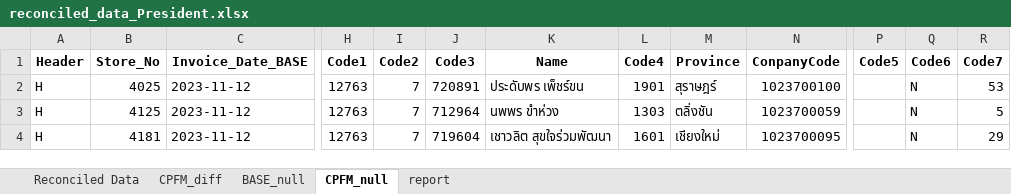
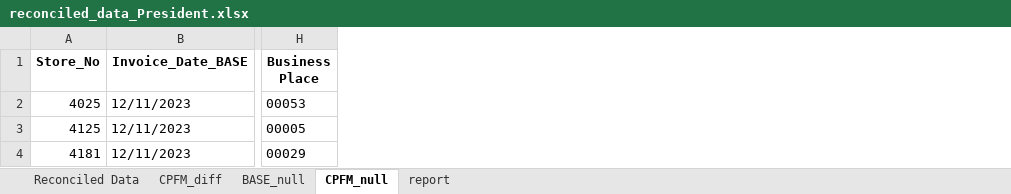
Before and after one commit to ChirawatCh/SMS-invoice-matching-phase2, an Excel workbook: outputs/reconciled_data_President.xlsx, sheet CPFM_null, drawn as a sheet; only a part is shown, gaps mark what is left out; values as stored, in another font and other column widths than the file's, no borders; removed rows and columns are numbered as before the commit, all else as after; the diff names each change by its address in the sheet, - before the commit and + after, or states it on an @@ line.

```diff
--- a/outputs/reconciled_data_President.xlsx (sheet CPFM_null)
+++ b/outputs/reconciled_data_President.xlsx (sheet CPFM_null)
-column A (Header), rows 2-4: all H
-column H (Code1), rows 2-4: all 12763
-column I (Code2), rows 2-4: all 7
-column J (Code3), rows 2-4: 720891 | 712964 | 719604
-column K (Name), rows 2-4: ประดับพร เพ็ชร์ขน | นพพร ขำห่วง | เชาวลิต สุขใจร่วมพัฒนา
-column L (Code4), rows 2-4: 1901 | 1303 | 1601
-column M (Province), rows 2-4: สุราษฎร์ | ตลิ่งชัน | เชียงใหม่
-column N (ConpanyCode), rows 2-4: 1023700100 | 1023700059 | 1023700095
-column P (Code5), empty
-column Q (Code6), rows 2-4: all N
-column R (Code7), rows 2-4: 53 | 5 | 29
+column H (Business Place), rows 2-4: 00053 | 00005 | 00029
-B2:B4 (Invoice_Date_BASE): 2023-11-12
+B2:B4 (Invoice_Date_BASE): 12/11/2023
```
Also changed, not shown: sheet Reconciled Data, sheet CPFM_diff, sheet BASE_null, outputs/reconciled_data_CPAxtra.xlsx, outputs/reconciled_data_CPRam.xlsx, 16 other files.
